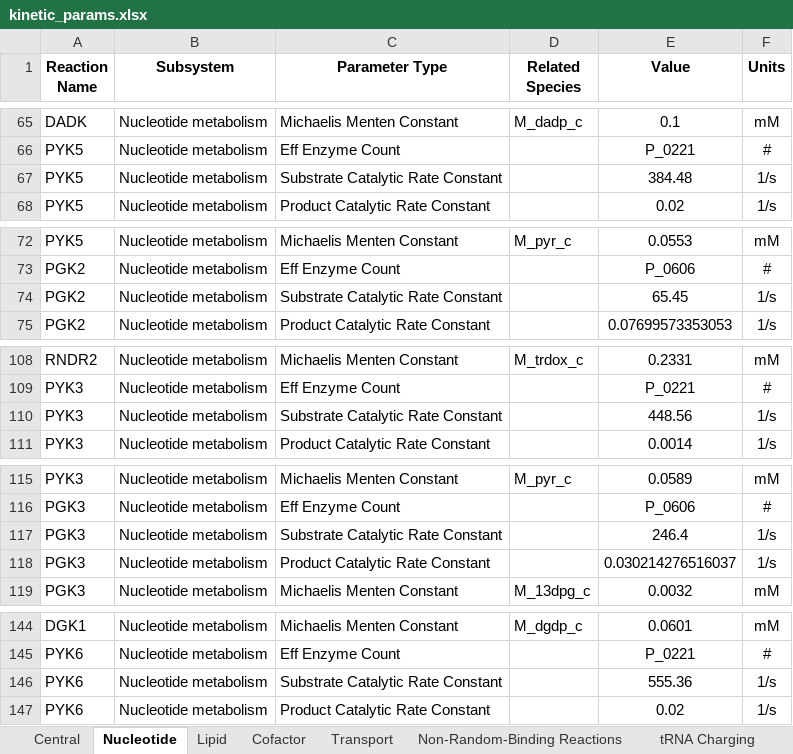
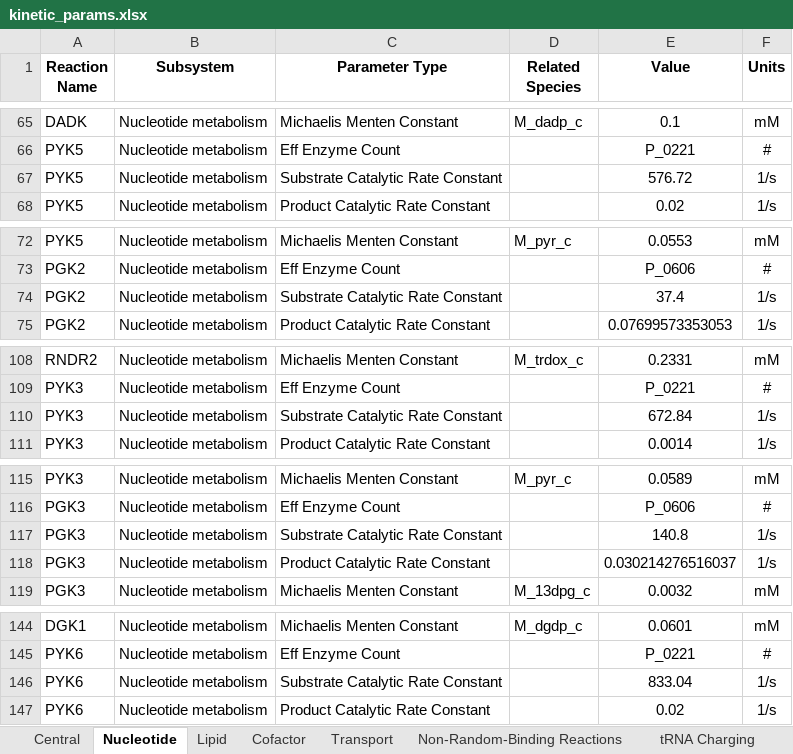
Before and after one commit to Luthey-Schulten-Lab/Minimal_Cell_4DWCM, an Excel workbook: input_data/kinetic_params.xlsx, sheet Nucleotide, drawn as a sheet; only a part is shown, gaps mark what is left out; values as stored, in another font and other column widths than the file's, no borders; the diff covers the shown part only; the diff names each change by its address in the sheet, - before the commit and + after, or states it on an @@ line.

Commit message:
Changes parameters from Enguang. Reduced rate of replication initiation and changed filament minumum to 20

```diff
--- a/input_data/kinetic_params.xlsx (sheet Nucleotide)
+++ b/input_data/kinetic_params.xlsx (sheet Nucleotide)
-E67 (Value): 384.48
+E67 (Value): 576.72
-E74 (Value): 65.45
+E74 (Value): 37.4
-E110 (Value): 448.56
+E110 (Value): 672.84
-E117 (Value): 246.4
+E117 (Value): 140.8
-E146 (Value): 555.36
+E146 (Value): 833.04
```
Also changed, not shown: 6 edited cells elsewhere in this sheet, sheet Central, sheet Non-Random-Binding Reactions, 1 other file.
